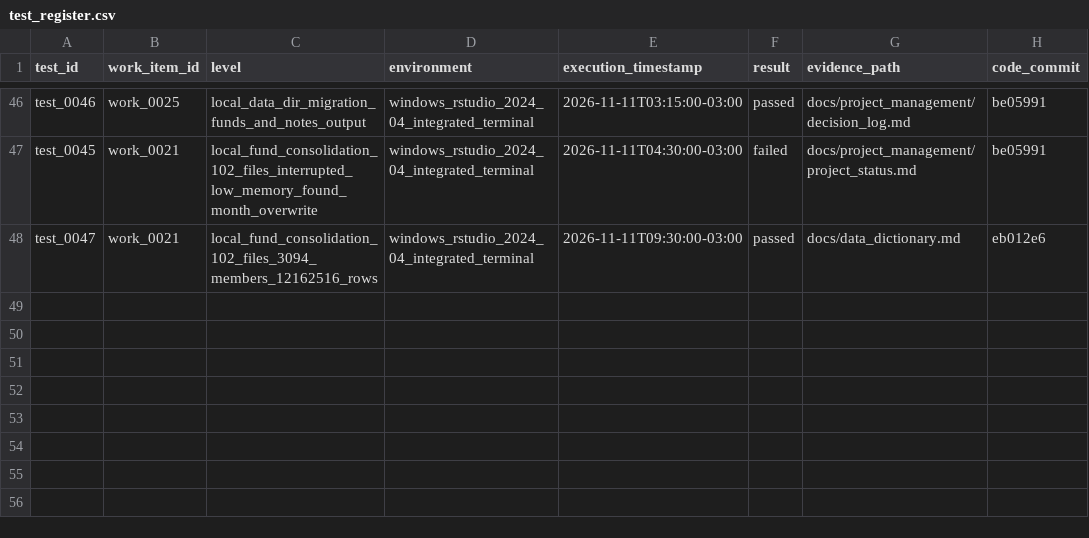
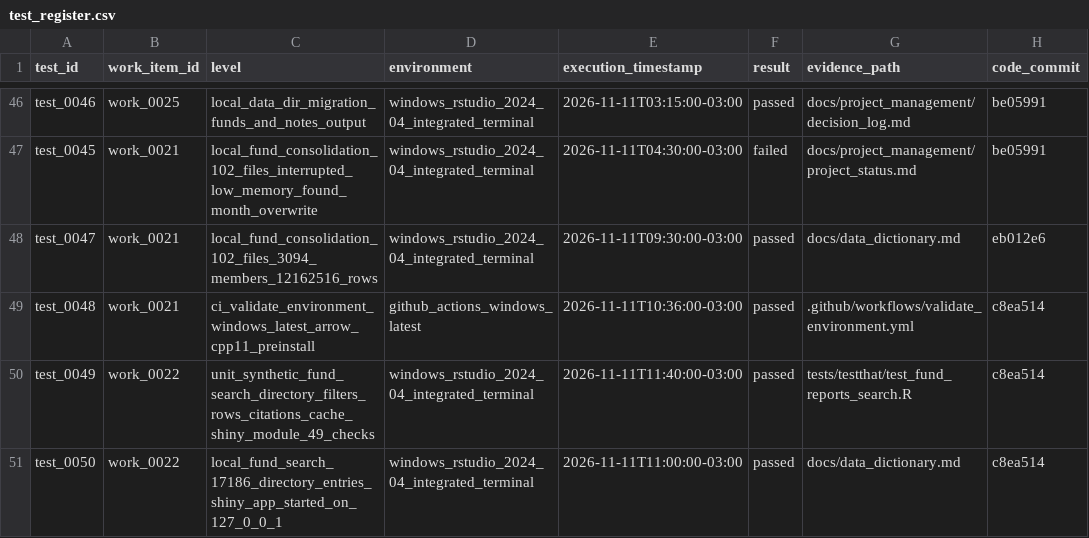
Before and after one commit to amarallr/taxminer, a CSV file: docs/project_management/test_register.csv, drawn as a sheet; only a part is shown, gaps mark what is left out; the diff names each change by its address in the sheet, - before the commit and + after, or states it on an @@ line.

```diff
--- a/docs/project_management/test_register.csv
+++ b/docs/project_management/test_register.csv
+row 49: test_0048 | work_0021 | ci_validate_environment_windows_latest_arrow_cpp11_preinstall | github_actions_windows_latest | 2026-11-11T10:36:00-03:00 | passed | .github/workflows/validate_environment.yml | c8ea514
+row 50: test_0049 | work_0022 | unit_synthetic_fund_search_directory_filters_rows_citations_cache_shiny_module_49_checks | windows_rstudio_2024_04_integrated_terminal | 2026-11-11T11:40:00-03:00 | passed | tests/testthat/test_fund_reports_search.R | c8ea514
+row 51: test_0050 | work_0022 | local_fund_search_17186_directory_entries_shiny_app_started_on_127_0_0_1 | windows_rstudio_2024_04_integrated_terminal | 2026-11-11T11:00:00-03:00 | passed | docs/data_dictionary.md | c8ea514
```
Also changed, not shown: docs/project_management/work_items.csv, 16 other files.
